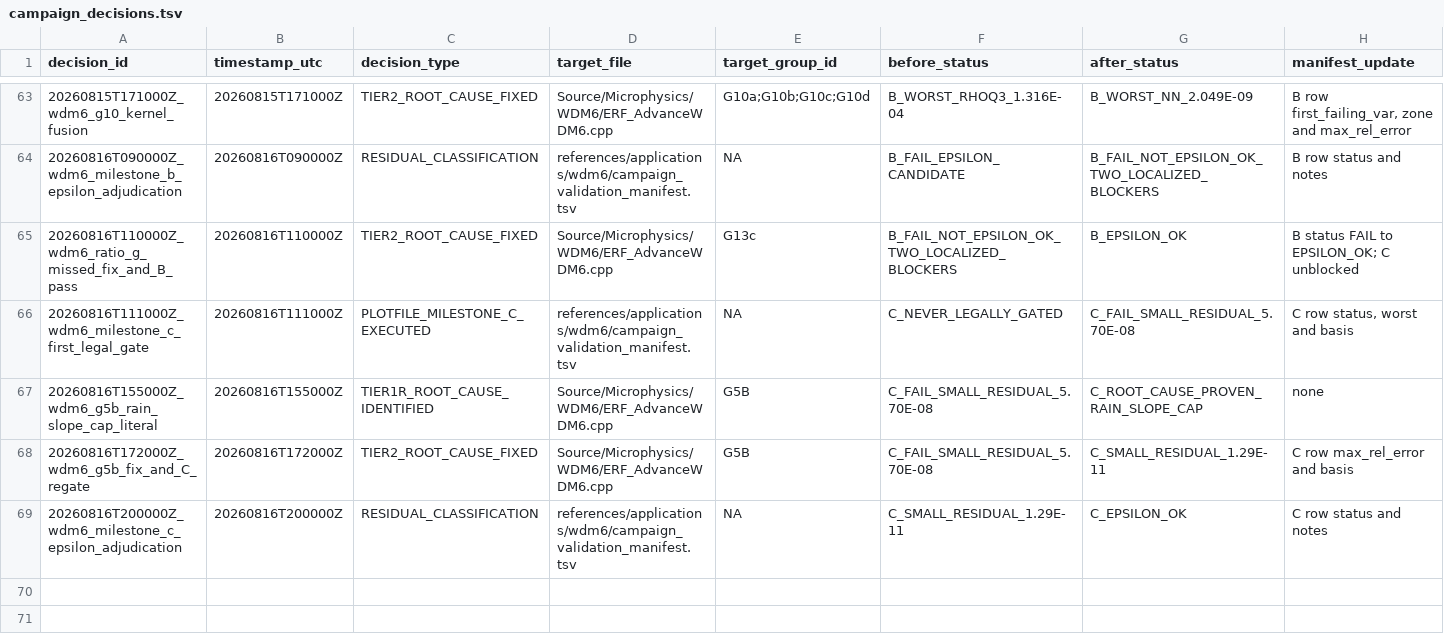
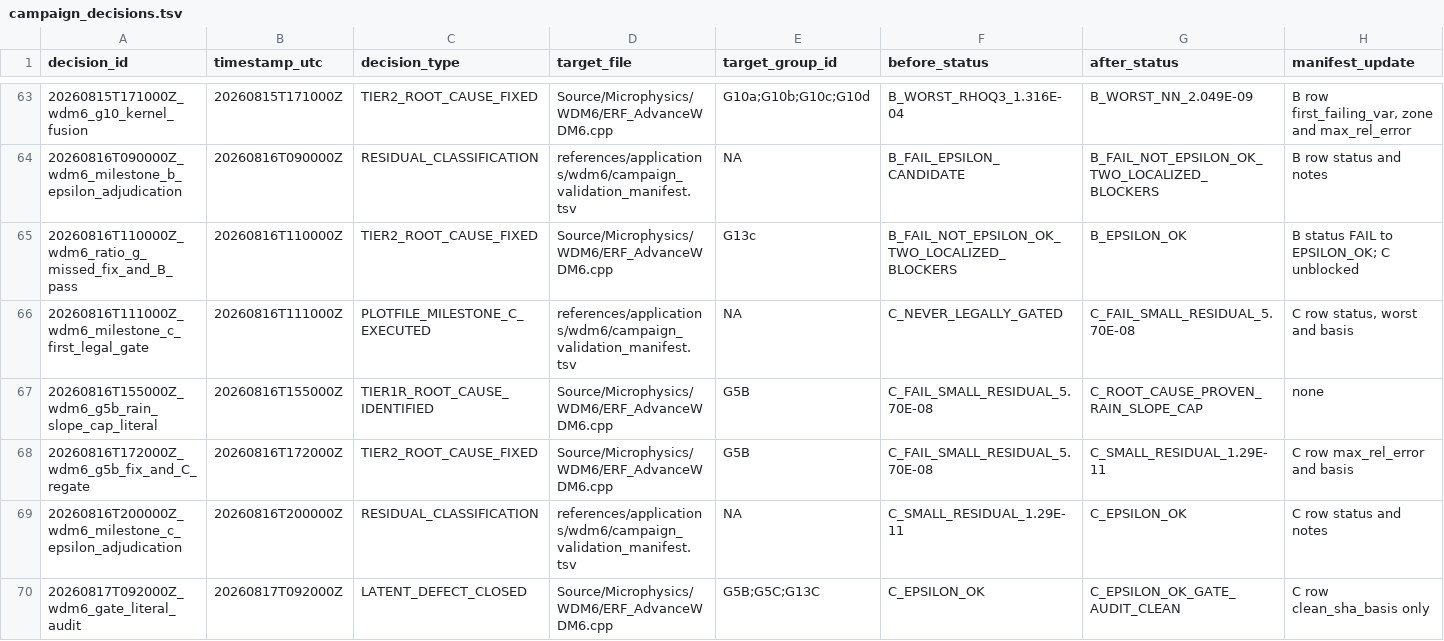
Before and after one commit to erf-model/ERF, a TSV file: Exec/.DevTests/fortran-to-cpp-microphysics/references/applications/wdm6/campaign_decisions.tsv, drawn as a sheet; only a part is shown, gaps mark what is left out; rows hold the shown columns only; the diff names each change by its address in the sheet, - before the commit and + after, or states it on an @@ line.

Commit message:
Close the gate-literal audit and record the floor-and-gate threshold rule

```diff
--- a/Exec/.DevTests/fortran-to-cpp-microphysics/references/applications/wdm6/campaign_decisions.tsv
+++ b/Exec/.DevTests/fortran-to-cpp-microphysics/references/applications/wdm6/campaign_decisions.tsv
+row 70: 20260817T092000Z_wdm6_gate_literal_audit | 20260817T092000Z | LATENT_DEFECT_CLOSED | Source/Microphysics/WDM6/ERF_AdvanceWDM6.cpp | G5B;G5C;G13C | C_EPSILON_OK | C_EPSILON_OK_GATE_AUDIT_CLEAN | C row clean_sha_basis only
```
Also changed, not shown: Exec/.DevTests/fortran-to-cpp-microphysics/references/applications/wdm6/campaign_executions.tsv, Exec/.DevTests/fortran-to-cpp-microphysics/references/applications/wdm6/campaign_validation_manifest.tsv, 1 other file.
